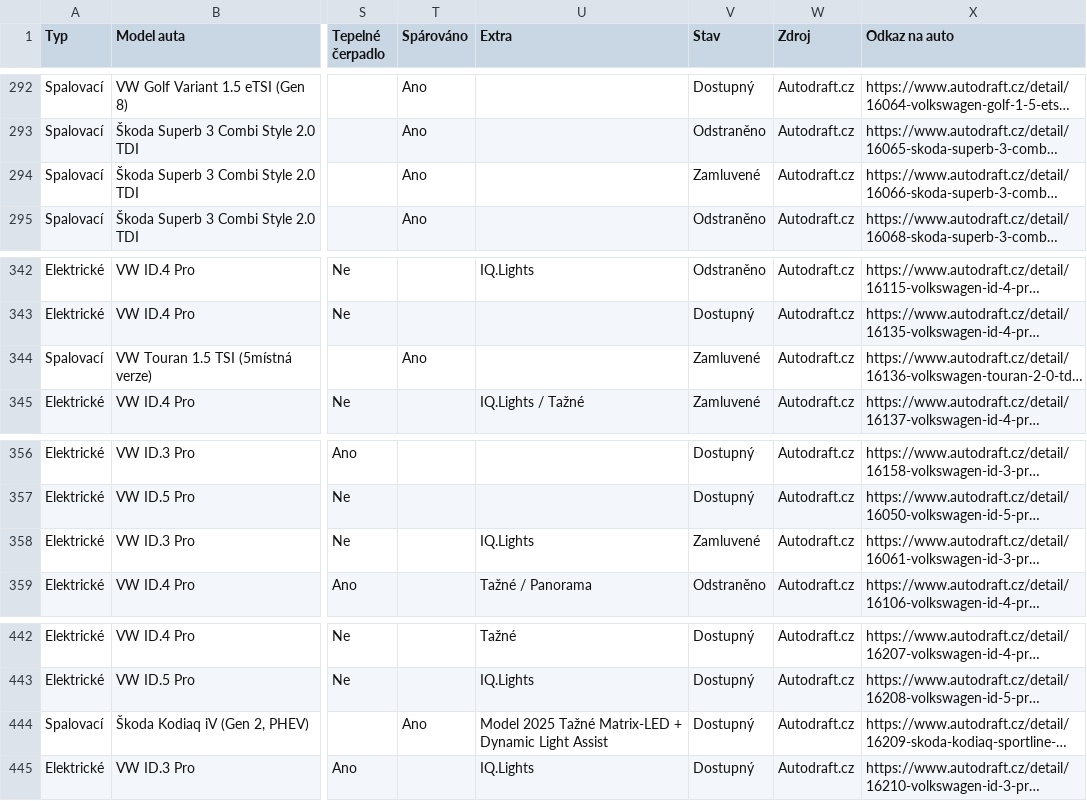
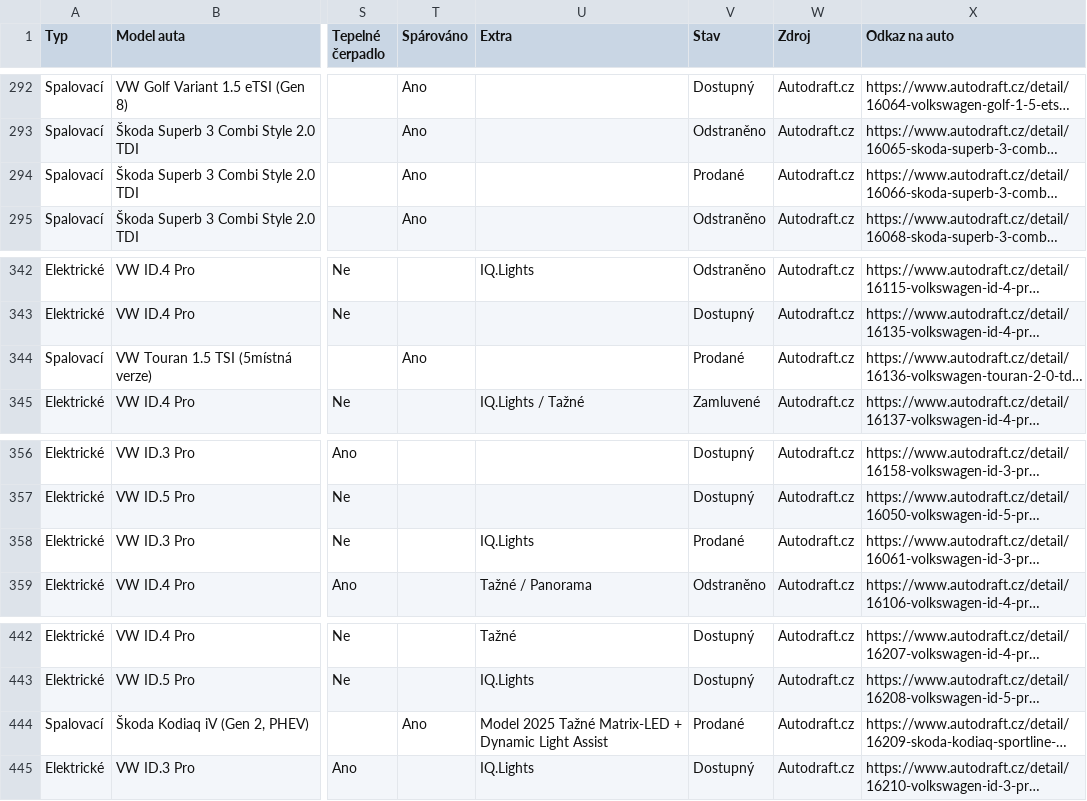
Before and after one commit to meridius/car-compare, a CSV file: scrapers/data/scrapes/autodraft.csv, drawn as a sheet; only a part is shown, gaps mark what is left out; long unchanged cells end in …; the diff covers the shown part only; the diff names each change by its address in the sheet, - before the commit and + after, or states it on an @@ line.

```diff
--- a/scrapers/data/scrapes/autodraft.csv
+++ b/scrapers/data/scrapes/autodraft.csv
-V294 (Stav): Zamluvené
+V294 (Stav): Prodané
-V344 (Stav): Zamluvené
+V344 (Stav): Prodané
-V358 (Stav): Zamluvené
+V358 (Stav): Prodané
-V444 (Stav): Dostupný
+V444 (Stav): Prodané
```
Also changed, not shown: 3 added rows and 12 edited cells elsewhere in this file, scrapers/data/scrapes/energycars.csv, 3 other files.
